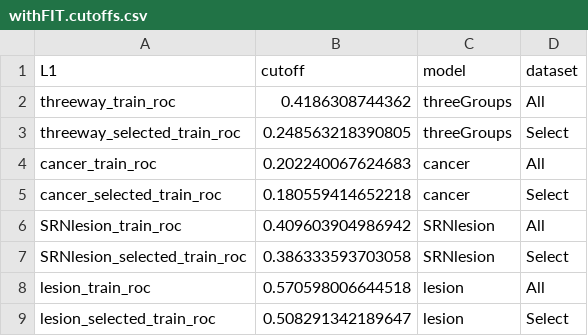
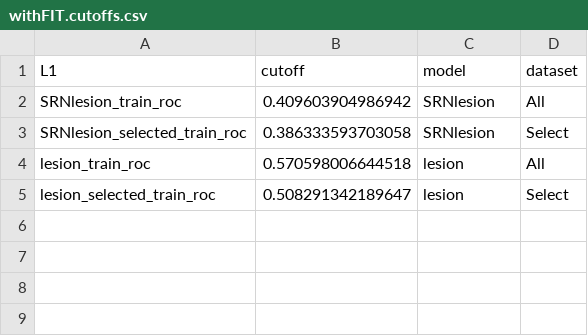
Before and after one commit to SchlossLab/Sze_FollowUps_Microbiome_2017, a CSV file: results/tables/withFIT.cutoffs.csv, drawn as a sheet.

Commit message:
update data tables generated

```diff
--- a/results/tables/withFIT.cutoffs.csv
+++ b/results/tables/withFIT.cutoffs.csv
@@ -1,6 +1,2 @@
 "L1","cutoff","model","dataset"
-"threeway_train_roc",0.4186308744362,"threeGroups","All"
-"threeway_selected_train_roc",0.248563218390805,"threeGroups","Select"
-"cancer_train_roc",0.202240067624683,"cancer","All"
-"cancer_selected_train_roc",0.180559414652218,"cancer","Select"
 "SRNlesion_train_roc",0.409603904986942,"SRNlesion","All"
```
Also changed, not shown: 9 other files.
